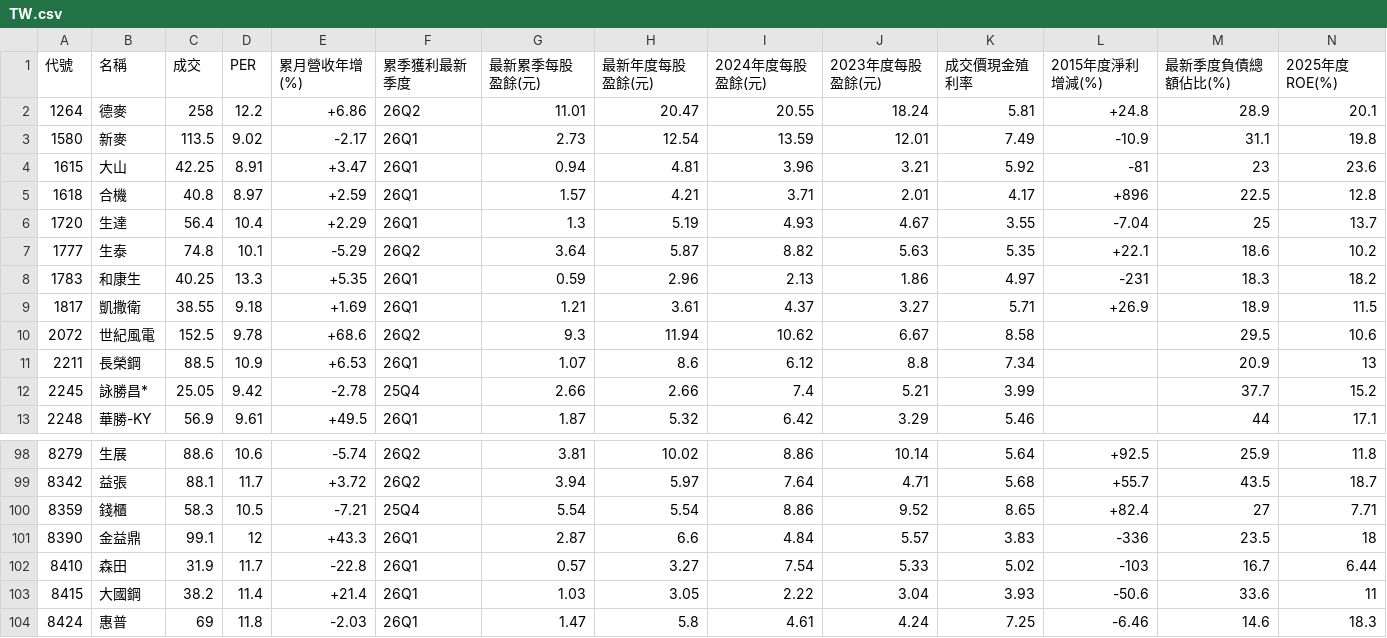
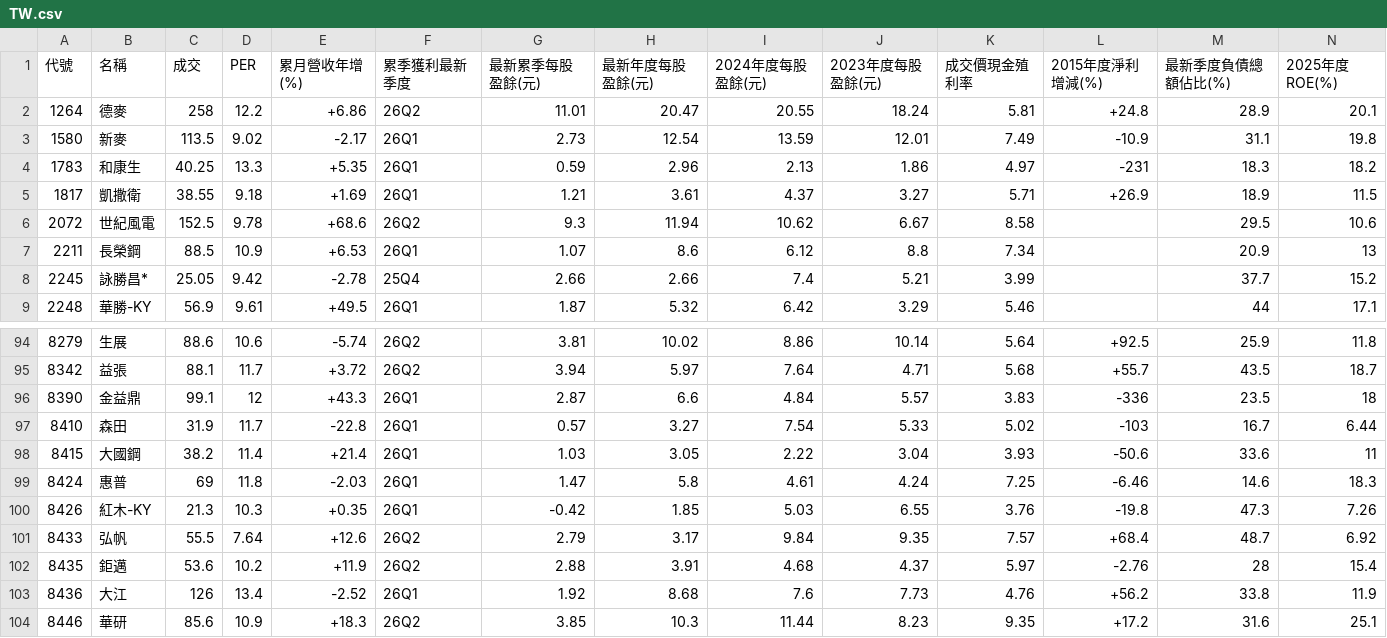
Before and after one commit to a9303001/FinancialReport, a CSV file: StkScreenerResult/TW.csv, drawn as a sheet; only a part is shown, gaps mark what is left out; the shorter side is filled out with more unchanged rows; rows hold the shown columns only; the diff names each change by its address in the sheet, - before the commit and + after, or states it on an @@ line.

```diff
--- a/StkScreenerResult/TW.csv
+++ b/StkScreenerResult/TW.csv
-row 4: 1615 | 大山 | 42.25 | 8.91 | +3.47 | 26Q1 | 0.94 | 4.81 | 3.96 | 3.21 | 5.92 | -81 | 23 | 23.6
-row 5: 1618 | 合機 | 40.8 | 8.97 | +2.59 | 26Q1 | 1.57 | 4.21 | 3.71 | 2.01 | 4.17 | +896 | 22.5 | 12.8
-row 6: 1720 | 生達 | 56.4 | 10.4 | +2.29 | 26Q1 | 1.3 | 5.19 | 4.93 | 4.67 | 3.55 | -7.04 | 25 | 13.7
-row 7: 1777 | 生泰 | 74.8 | 10.1 | -5.29 | 26Q2 | 3.64 | 5.87 | 8.82 | 5.63 | 5.35 | +22.1 | 18.6 | 10.2
-row 100: 8359 | 錢櫃 | 58.3 | 10.5 | -7.21 | 25Q4 | 5.54 | 5.54 | 8.86 | 9.52 | 8.65 | +82.4 | 27 | 7.71
```
Also changed, not shown: StkScreenerResult/US.csv, StkScreenerResult/hk.csv, 1 other file.
